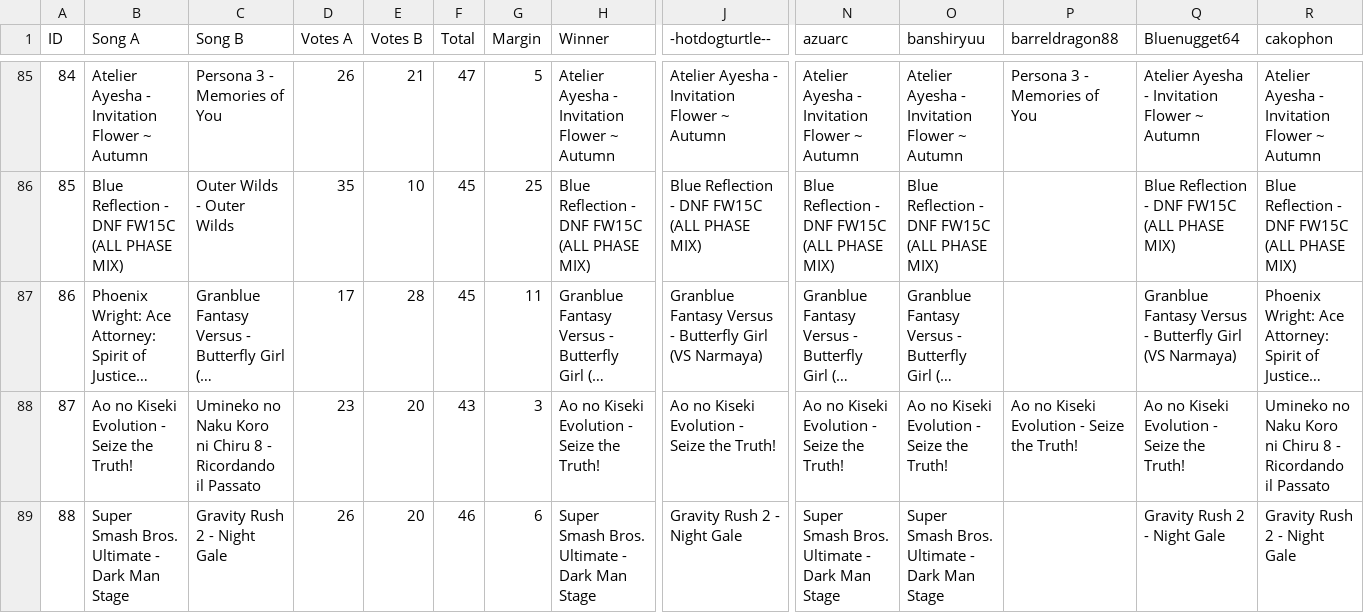
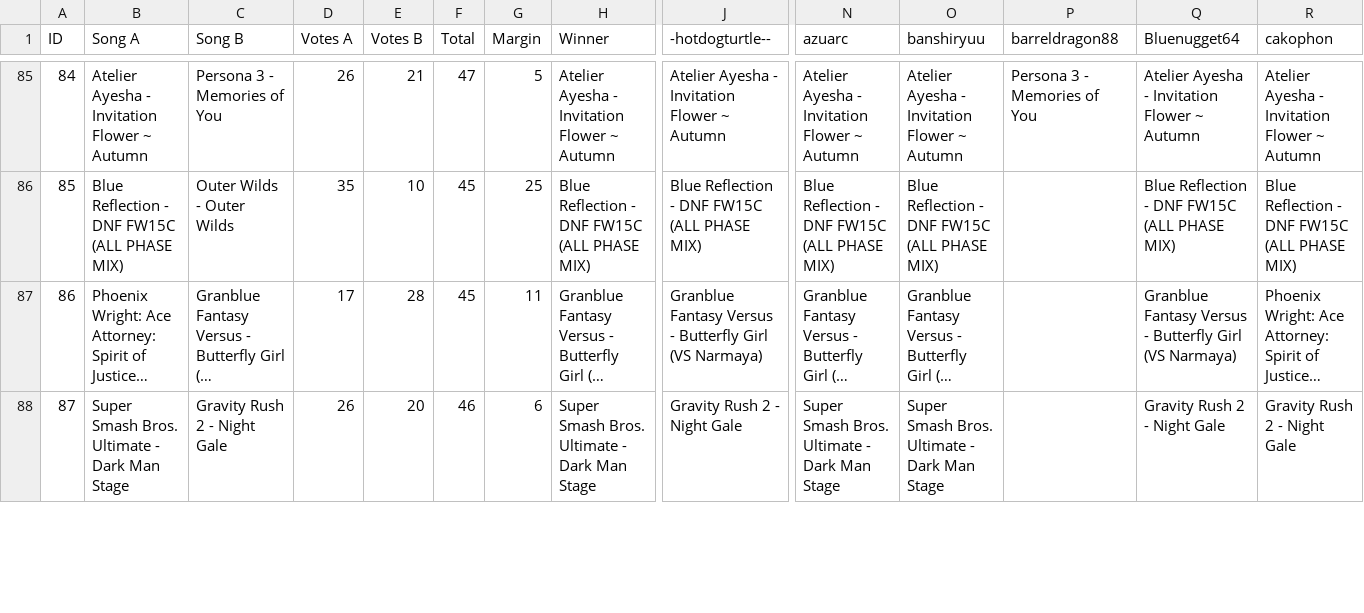
Before and after one commit to p0p0p0p/p0p0p0p.github.io, a CSV file: graphs/vgmc14/results.csv, drawn as a sheet; only a part is shown, gaps mark what is left out; long unchanged cells end in …; removed rows and columns are numbered as before the commit, all else as after; rows hold the shown columns only; the diff covers the shown part only; the diff names each change by its address in the sheet, - before the commit and + after, or states it on an @@ line.

Commit message:
vgmc14 bracket

```diff
--- a/graphs/vgmc14/results.csv
+++ b/graphs/vgmc14/results.csv
-row 88: 87 | Ao no Kiseki Evolution - Seize the Truth! | Umineko no Naku Koro ni Chiru 8 - Ricordando il Passato | 23 | 20 | 43 | 3 | Ao no Kiseki Evolution - Seize the Truth! | Ao no Kiseki Evolution - Seize the Truth! | Ao no Kiseki Evolution - Seize the Truth! | Ao no Kiseki Evolution - Seize the Truth! | Ao no Kiseki Evolution - Seize the Truth! | Ao no Kiseki Evolution - Seize the Truth! | Umineko no Naku Koro ni Chiru 8 - Ricordando il Passato
-A88 (ID): 88
+A88 (ID): 87
```
Also changed, not shown: 1 added row and 19 edited cells elsewhere in this file.
